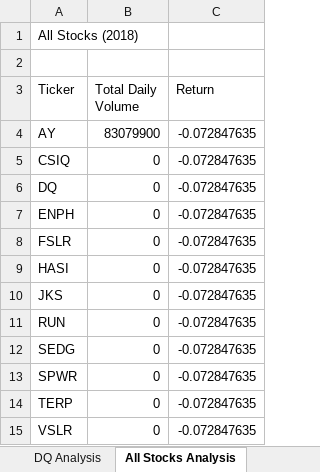
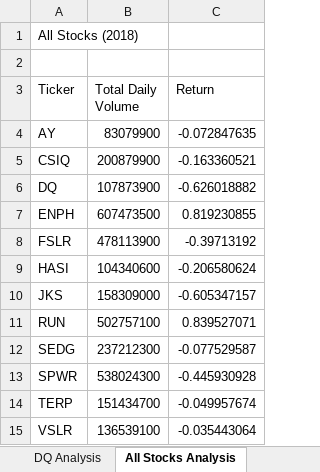
Before and after one commit to AlexanderP05/stock-analysis, an Excel workbook: green_stocks.xlsm, sheet All Stocks Analysis, drawn as a sheet; values as stored, in another font and other column widths than the file's, no borders; the diff names each change by its address in the sheet, - before the commit and + after, or states it on an @@ line.

Commit message:
Add files via upload

```diff
--- a/green_stocks.xlsm (sheet All Stocks Analysis)
+++ b/green_stocks.xlsm (sheet All Stocks Analysis)
-B5 (Total Daily Volume): 0
+B5 (Total Daily Volume): 200879900
-C5 (Return): -0.072847635
+C5 (Return): -0.163360521
-B6 (Total Daily Volume): 0
+B6 (Total Daily Volume): 107873900
-C6 (Return): -0.072847635
+C6 (Return): -0.626018882
-B7 (Total Daily Volume): 0
+B7 (Total Daily Volume): 607473500
-C7 (Return): -0.072847635
+C7 (Return): 0.819230855
-B8 (Total Daily Volume): 0
+B8 (Total Daily Volume): 478113900
-C8 (Return): -0.072847635
+C8 (Return): -0.39713192
-B9 (Total Daily Volume): 0
+B9 (Total Daily Volume): 104340600
-C9 (Return): -0.072847635
+C9 (Return): -0.206580624
-B10 (Total Daily Volume): 0
+B10 (Total Daily Volume): 158309000
-C10 (Return): -0.072847635
+C10 (Return): -0.605347157
-B11 (Total Daily Volume): 0
+B11 (Total Daily Volume): 502757100
-C11 (Return): -0.072847635
+C11 (Return): 0.839527071
-B12 (Total Daily Volume): 0
+B12 (Total Daily Volume): 237212300
-C12 (Return): -0.072847635
+C12 (Return): -0.077529587
-B13 (Total Daily Volume): 0
+B13 (Total Daily Volume): 538024300
-C13 (Return): -0.072847635
+C13 (Return): -0.445930928
-B14 (Total Daily Volume): 0
+B14 (Total Daily Volume): 151434700
-C14 (Return): -0.072847635
+C14 (Return): -0.049957674
-B15 (Total Daily Volume): 0
+B15 (Total Daily Volume): 136539100
-C15 (Return): -0.072847635
+C15 (Return): -0.035443064
```
